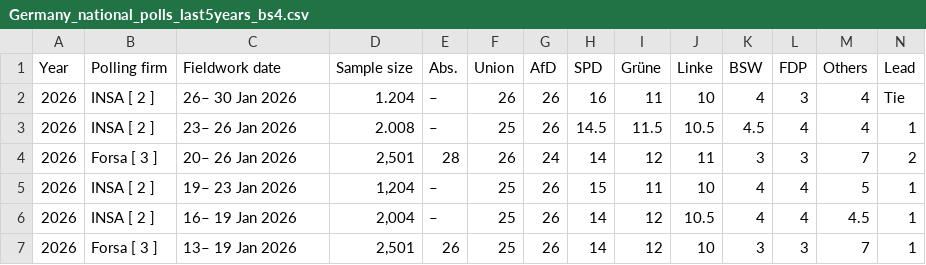
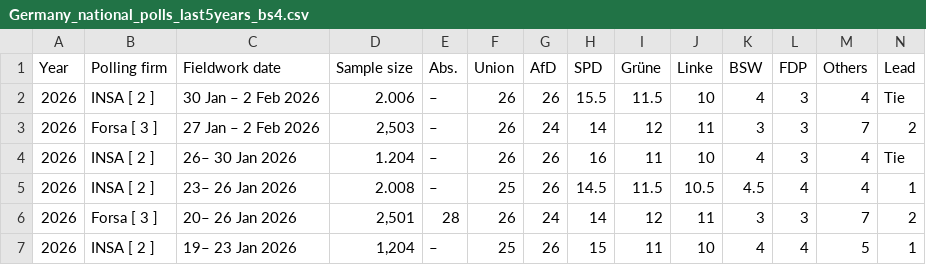
Before and after one commit to Andrevitali/PollsProject, a CSV file: Germany_national_polls_last5years_bs4.csv, drawn as a sheet; only a part is shown; the shorter side is filled out with more unchanged rows.

```diff
--- a/Germany_national_polls_last5years_bs4.csv
+++ b/Germany_national_polls_last5years_bs4.csv
@@ -1,2 +1,4 @@
 Year,Polling firm,Fieldwork date,Sample size,Abs.,Union,AfD,SPD,Grüne,Linke,BSW,FDP,Others,Lead
+2026,INSA [ 2 ],30 Jan – 2 Feb 2026,2.006,–,26,26,15.5,11.5,10,4,3,4,Tie
+2026,Forsa [ 3 ],27 Jan – 2 Feb 2026,"2,503",–,26,24,14,12,11,3,3,7,2
 2026,INSA [ 2 ],26– 30 Jan 2026,1.204,–,26,26,16,11,10,4,3,4,Tie
```
Also changed, not shown: Denmark_national_polls_last5years_bs4.csv, Denmark_polls_clean.csv, 4 other files.
